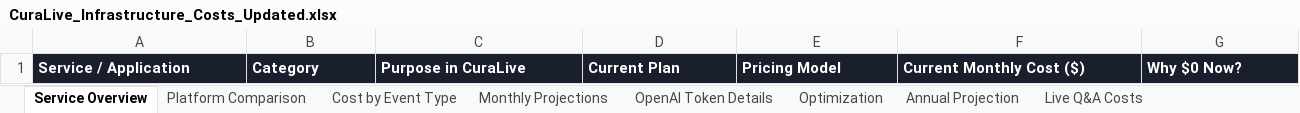
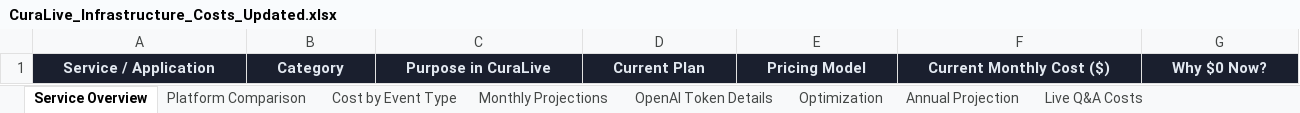
Before and after one commit to davecameron187-sys/curalive-platform, an Excel workbook: attached_assets/CuraLive_Infrastructure_Costs_Updated.xlsx, sheet Service Overview, drawn as a sheet; only a part is shown; values as stored, in another font and other column widths than the file's, no borders; the diff covers the shown part only; the diff names each change by its address in the sheet, - before the commit and + after, or states it on an @@ line.

```diff
--- a/attached_assets/CuraLive_Infrastructure_Costs_Updated.xlsx (sheet Service Overview)
+++ b/attached_assets/CuraLive_Infrastructure_Costs_Updated.xlsx (sheet Service Overview)
@@ A1:G1 text colour: #FFFFFF → #E2E8F0, alignment: left → center @@
```
Also changed, not shown: cell formats elsewhere in this sheet, sheet Cost by Event Type, sheet Annual Projection, sheet Monthly Projections, sheet OpenAI Token Details, sheet Platform Comparison, sheet Optimization, 1 more sheet.
